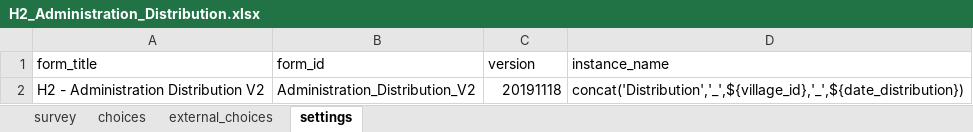
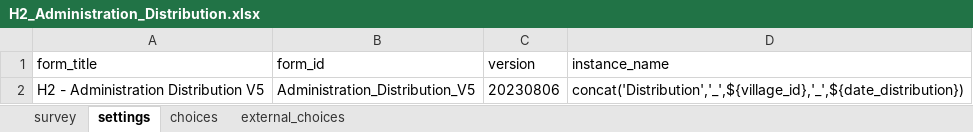
Before and after one commit to ilrg/ilrg.github.io, an Excel workbook: Pages/ODK/ODKAssets/H2_Administration_Distribution.xlsx, sheet settings, drawn as a sheet; values as stored, in another font and other column widths than the file's, no borders; the diff names each change by its address in the sheet, - before the commit and + after, or states it on an @@ line.

Commit message:
Add files via upload (#4)
Updated forms, to match main ODK Forms Directory

```diff
--- a/Pages/ODK/ODKAssets/H2_Administration_Distribution.xlsx (sheet settings)
+++ b/Pages/ODK/ODKAssets/H2_Administration_Distribution.xlsx (sheet settings)
@@ sheet tab order changed: survey | settings | choices | external_choices @@
-A2 (form_title): H2 - Administration Distribution V2
+A2 (form_title): H2 - Administration Distribution V5
-B2 (form_id): Administration_Distribution_V2
+B2 (form_id): Administration_Distribution_V5
-C2 (version): 20191118
+C2 (version): 20230806
```
Also changed, not shown: sheet external_choices, sheet choices, Pages/ODK/ODKAssets/B_Village_Governance.xlsx, Pages/ODK/ODKAssets/D3_Jurisdiction_boundaries.xlsx, 32 other files.
